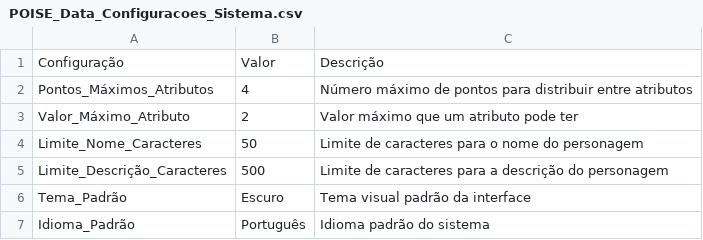
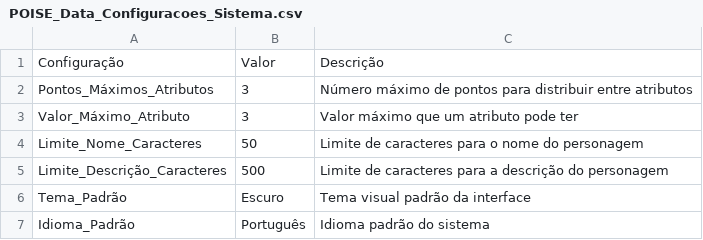
Before and after one commit to MrTaciturno/Poise, a CSV file: POISE_Data_Configuracoes_Sistema.csv, drawn as a sheet.

```diff
--- a/POISE_Data_Configuracoes_Sistema.csv
+++ b/POISE_Data_Configuracoes_Sistema.csv
@@ -1,4 +1,4 @@
 Configuração,Valor,Descrição
-Pontos_Máximos_Atributos,4,Número máximo de pontos para distribuir entre atributos
-Valor_Máximo_Atributo,2,Valor máximo que um atributo pode ter
+Pontos_Máximos_Atributos,3,Número máximo de pontos para distribuir entre atributos
+Valor_Máximo_Atributo,3,Valor máximo que um atributo pode ter
 Limite_Nome_Caracteres,50,Limite de caracteres para o nome do personagem
```
Also changed, not shown: 3 other files.
